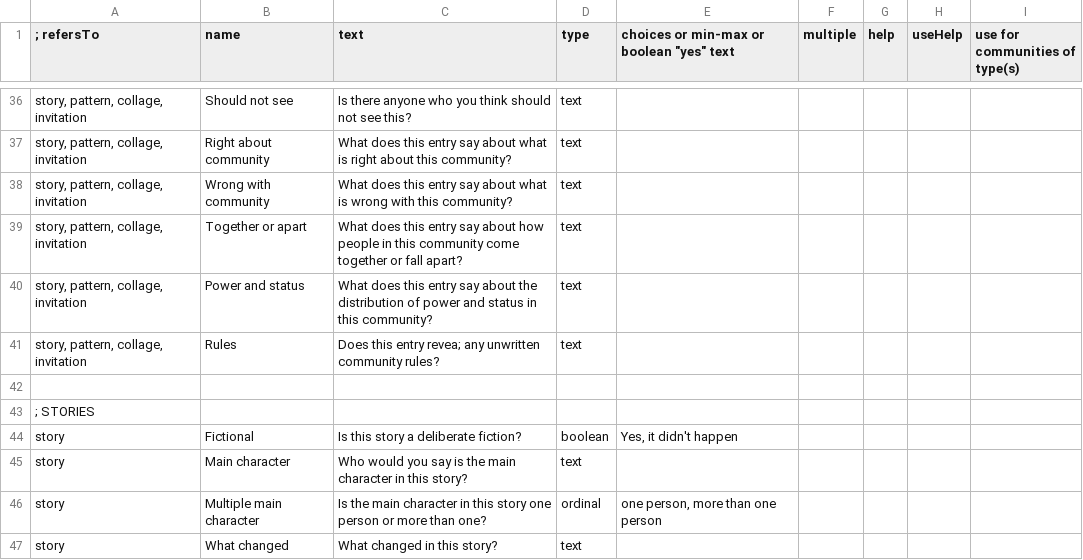
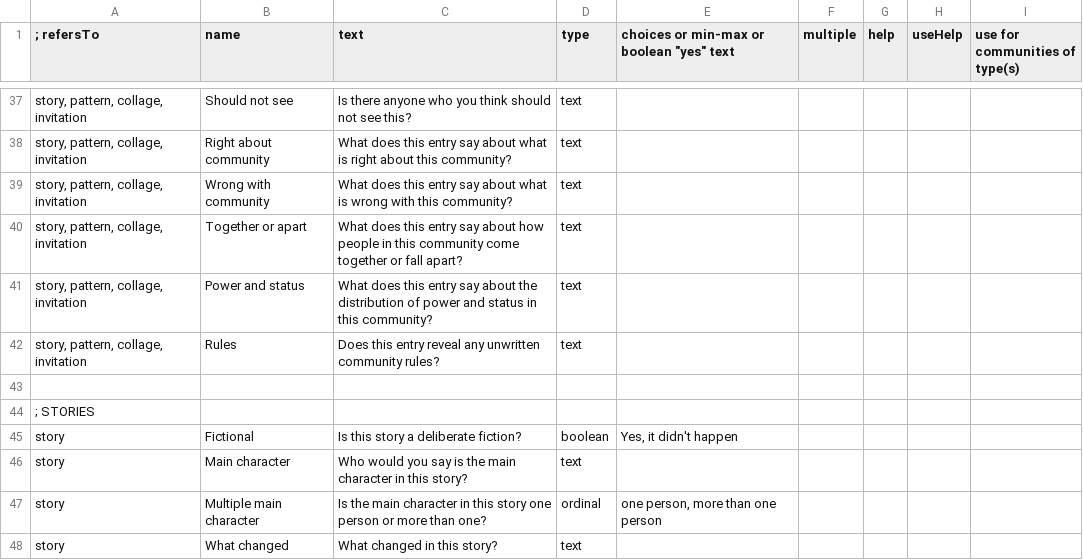
Before and after one commit to kamalhg/rakontu, a CSV file: Rakontu/sample_questions.csv, drawn as a sheet; only a part is shown, gaps mark what is left out; the diff covers the shown part only.

```diff
--- a/Rakontu/sample_questions.csv
+++ b/Rakontu/sample_questions.csv
@@ -40,3 +41,3 @@
 "story, pattern, collage, invitation","Power and status","What does this entry say about the distribution of power and status in this community?","text",,,,,
-"story, pattern, collage, invitation","Rules","Does this entry revea; any unwritten community rules?","text",,,,,
+"story, pattern, collage, invitation","Rules","Does this entry reveal any unwritten community rules?","text",,,,,
 ,,,,,,,,
```
Also changed, not shown: 7 added rows, 5 removed rows and 9 edited cells elsewhere in this file, Rakontu/default_questions.csv, Rakontu/help.csv, 15 other files.
